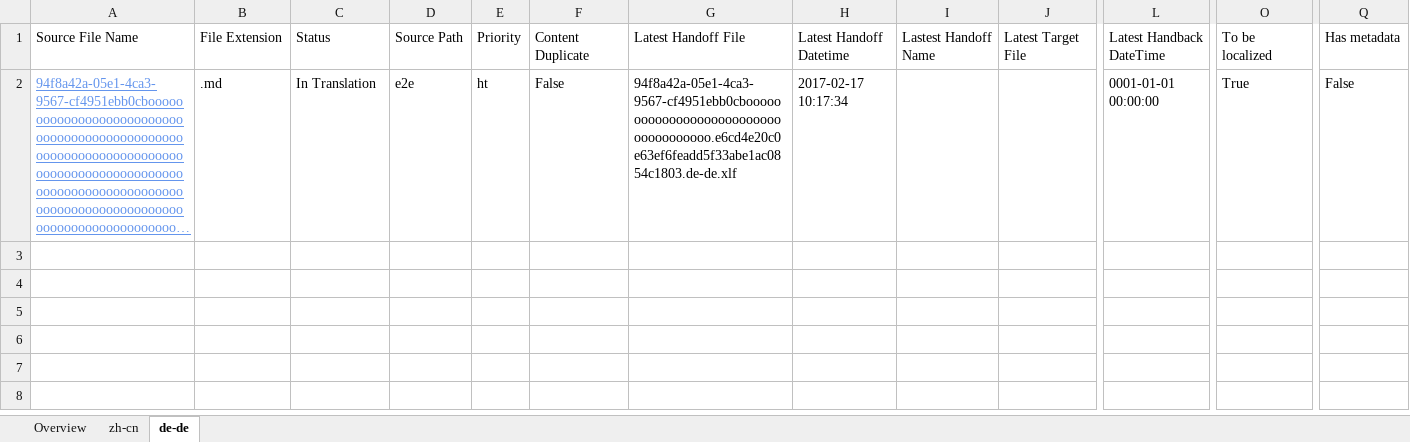
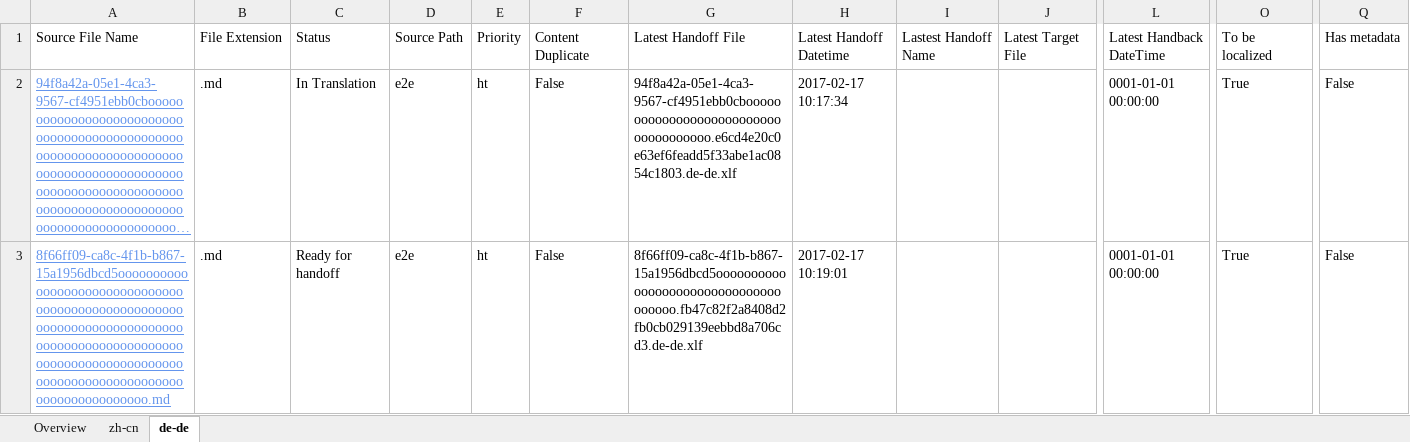
Before and after one commit to OpenLocalizationTestOrg/ol-test4-handback, an Excel workbook: ol-handback/OpenLocalizationTestOrg/ol-test0/xinjiang/localization-status.xlsx, sheet de-de, drawn as a sheet; only a part is shown, gaps mark what is left out; long unchanged cells end in …; values as stored, in another font and other column widths than the file's, no borders; table styles not drawn; rows hold the shown columns only; the diff names each change by its address in the sheet, - before the commit and + after, or states it on an @@ line.

Commit message:
Generate Report for Handoff

```diff
--- a/ol-handback/OpenLocalizationTestOrg/ol-test0/xinjiang/localization-status.xlsx (sheet de-de)
+++ b/ol-handback/OpenLocalizationTestOrg/ol-test0/xinjiang/localization-status.xlsx (sheet de-de)
+row 3: 8f66ff09-ca8c-4f1b-b867-15a1956dbcd5oooooooooooooooooooooooooooooooooooooooooooooooooooooooooooooooooooooooooooooooooooooooooooooooooooooooooooooooooooooooooooooooooooooooooooooooooooooooo.md | .md | Ready for handoff | e2e | ht | False | 8f66ff09-ca8c-4f1b-b867-15a1956dbcd5ooooooooooooooooooooooooooooooooooooo.fb47c82f2a8408d2fb0cb029139eebbd8a706cd3.de-de.xlf | 2017-02-17 10:19:01 |  |  | 0001-01-01 00:00:00 | True | False
```
Also changed, not shown: sheet zh-cn, sheet Overview.
